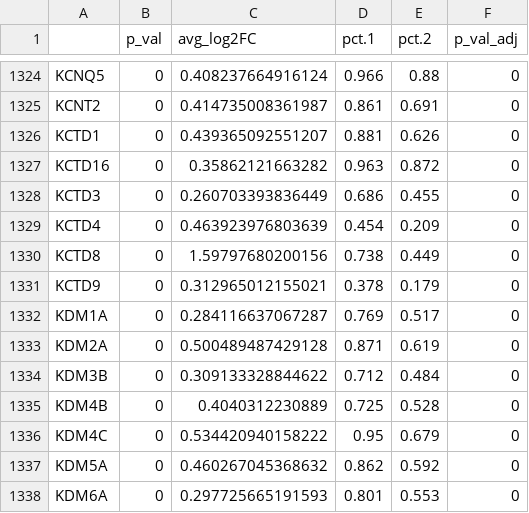
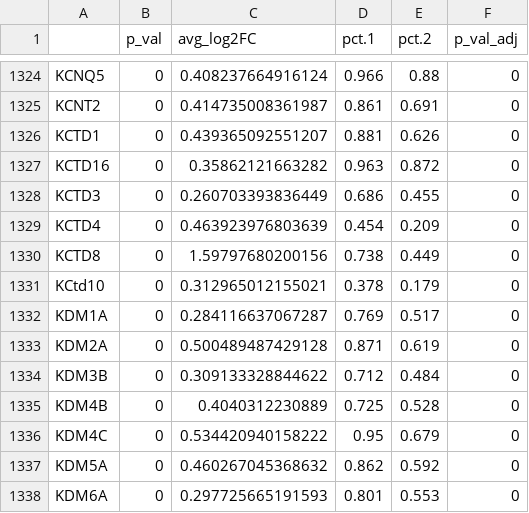
Before and after one commit to human-RICA/HRICA, a CSV file: dist_original/markersByCellType/Adult_Amygdala_Amygdala excitatory_cell_type.csv, drawn as a sheet; only a part is shown, gaps mark what is left out.

```diff
--- a/dist_original/markersByCellType/Adult_Amygdala_Amygdala excitatory_cell_type.csv
+++ b/dist_original/markersByCellType/Adult_Amygdala_Amygdala excitatory_cell_type.csv
@@ -1330,3 +1330,3 @@
 "KCTD8",0,1.59797680200156,0.738,0.449,0
-"KCTD9",0,0.312965012155021,0.378,0.179,0
+"KCtd10",0,0.312965012155021,0.378,0.179,0
 "KDM1A",0,0.284116637067287,0.769,0.517,0
```
Also changed, not shown: dist_original/markersByRegion/Adult_Amygdala_Amygdala excitatory_cell_type.csv, 3 other files.
